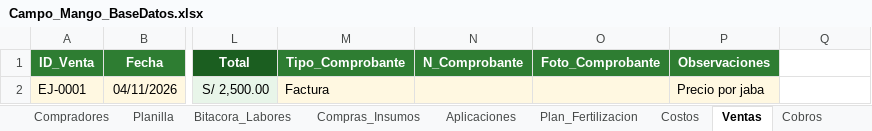
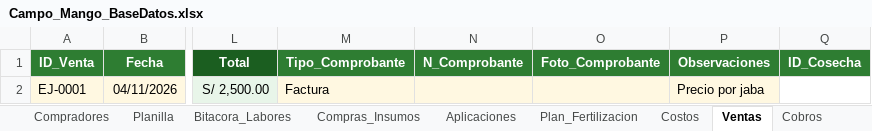
Before and after one commit to Alonsorg121/campo-mango, an Excel workbook: plantilla/Campo_Mango_BaseDatos.xlsx, sheet Ventas, drawn as a sheet; only a part is shown, gaps mark what is left out; values as stored, in another font and other column widths than the file's, no borders; the diff names each change by its address in the sheet, - before the commit and + after, or states it on an @@ line.

```diff
--- a/plantilla/Campo_Mango_BaseDatos.xlsx (sheet Ventas)
+++ b/plantilla/Campo_Mango_BaseDatos.xlsx (sheet Ventas)
-Q1: (empty)
+Q1: ID_Cosecha
-Q1 fill: none
+Q1 fill: #2E7D32
```
Also changed, not shown: other sheet tabs, 10 other files.
